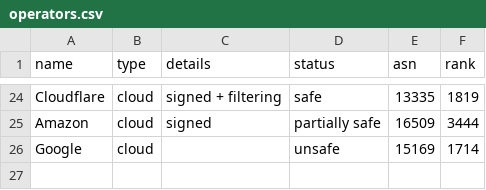
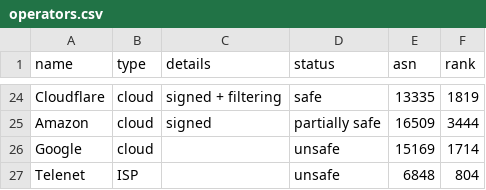
Before and after one commit to cloudflare/isbgpsafeyet.com, a CSV file: data/operators.csv, drawn as a sheet; only a part is shown, gaps mark what is left out.

Commit message:
Add Telenet (AS6848)

```diff
--- a/data/operators.csv
+++ b/data/operators.csv
@@ -26 +26,2 @@ Amazon,cloud,signed,partially safe,16509,3444
 Google,cloud,,unsafe,15169,1714
+Telenet,ISP,,unsafe,6848,804
```
